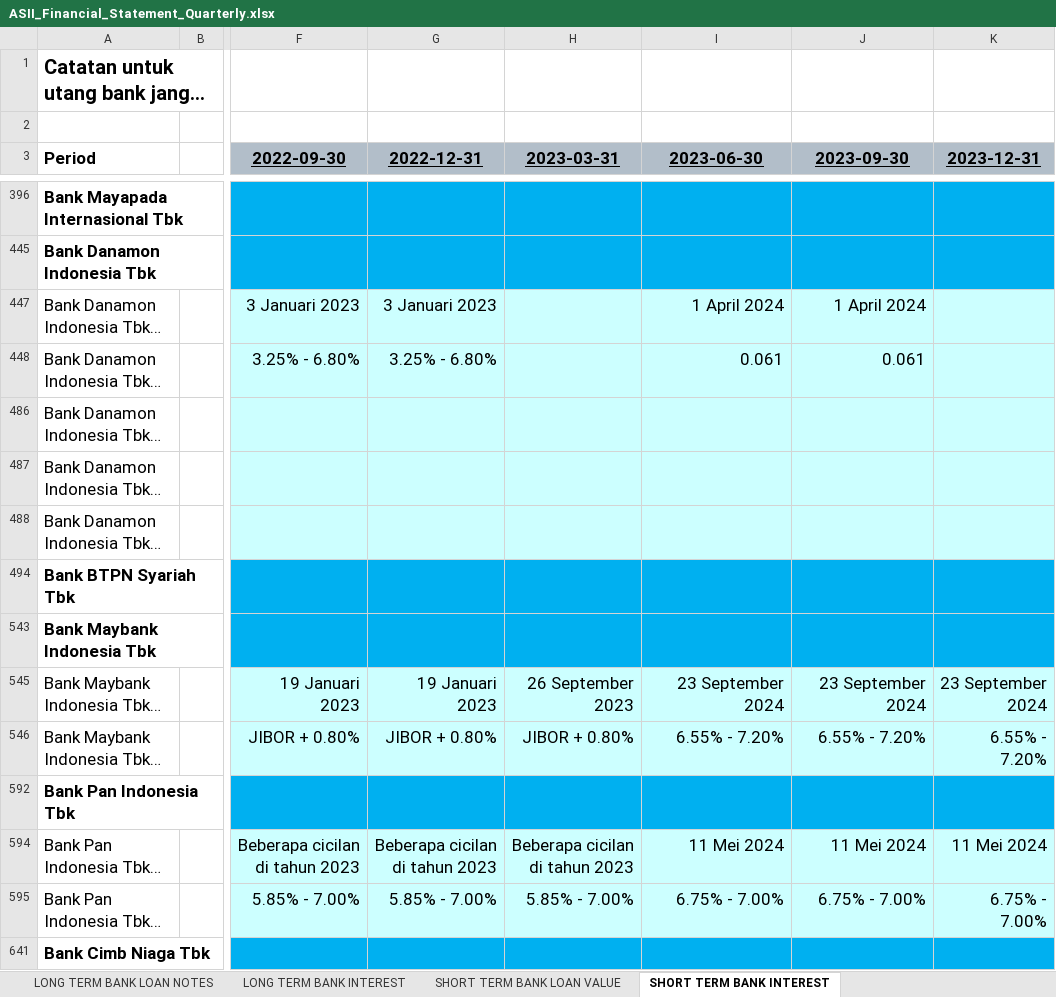
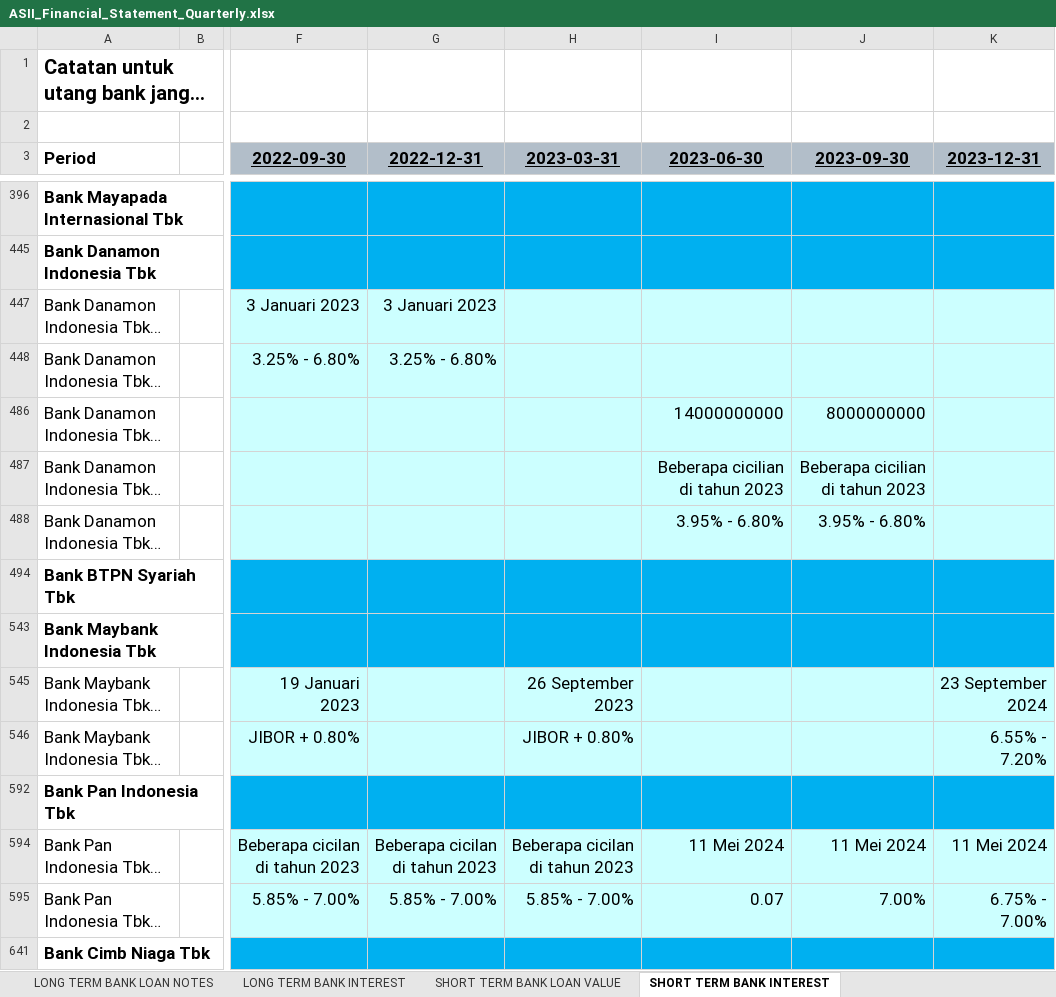
Before and after one commit to Rachdyan/idx_financial_report, an Excel workbook: result/ASII_Financial_Statement_Quarterly.xlsx, sheet SHORT TERM BANK INTEREST, drawn as a sheet; only a part is shown, gaps mark what is left out; long unchanged cells end in …; values as stored, in another font and other column widths than the file's, no borders; the diff covers the shown part only; the diff names each change by its address in the sheet, - before the commit and + after, or states it on an @@ line.

```diff
--- a/result/ASII_Financial_Statement_Quarterly.xlsx (sheet SHORT TERM BANK INTEREST)
+++ b/result/ASII_Financial_Statement_Quarterly.xlsx (sheet SHORT TERM BANK INTEREST)
-I447 (2023-06-30): 1 April 2024
+I447 (2023-06-30): (empty)
-J447 (2023-09-30): 1 April 2024
+J447 (2023-09-30): (empty)
-I448 (2023-06-30): 0.061
+I448 (2023-06-30): (empty)
-J448 (2023-09-30): 0.061
+J448 (2023-09-30): (empty)
-I486 (2023-06-30): (empty)
+I486 (2023-06-30): 14000000000
-J486 (2023-09-30): (empty)
+J486 (2023-09-30): 8000000000
-I487 (2023-06-30): (empty)
+I487 (2023-06-30): Beberapa cicilian di tahun 2023
-J487 (2023-09-30): (empty)
+J487 (2023-09-30): Beberapa cicilian di tahun 2023
-I488 (2023-06-30): (empty)
+I488 (2023-06-30): 3.95% - 6.80%
-J488 (2023-09-30): (empty)
+J488 (2023-09-30): 3.95% - 6.80%
-G545 (2022-12-31): 19 Januari 2023
+G545 (2022-12-31): (empty)
-I545 (2023-06-30): 23 September 2024
+I545 (2023-06-30): (empty)
-J545 (2023-09-30): 23 September 2024
+J545 (2023-09-30): (empty)
-G546 (2022-12-31): JIBOR + 0.80%
+G546 (2022-12-31): (empty)
-I546 (2023-06-30): 6.55% - 7.20%
+I546 (2023-06-30): (empty)
-J546 (2023-09-30): 6.55% - 7.20%
+J546 (2023-09-30): (empty)
-I595 (2023-06-30): 6.75% - 7.00%
+I595 (2023-06-30): 0.07
-J595 (2023-09-30): 6.75% - 7.00%
+J595 (2023-09-30): 7.00%
```
Also changed, not shown: 3 removed rows and 32 edited cells elsewhere in this sheet, sheet INCOME STATEMENT QoQ, sheet INCOME STATEMENT, sheet BALANCE SHEET, sheet CASH FLOW, sheet COGS BREAKDOWN, sheet CASH FLOW QoQ, 13 more sheets, other sheet tabs, result/BBRI_Financial_Statement.xlsx, result/NOBU_Financial_Statement.xlsx, 16 other files.
